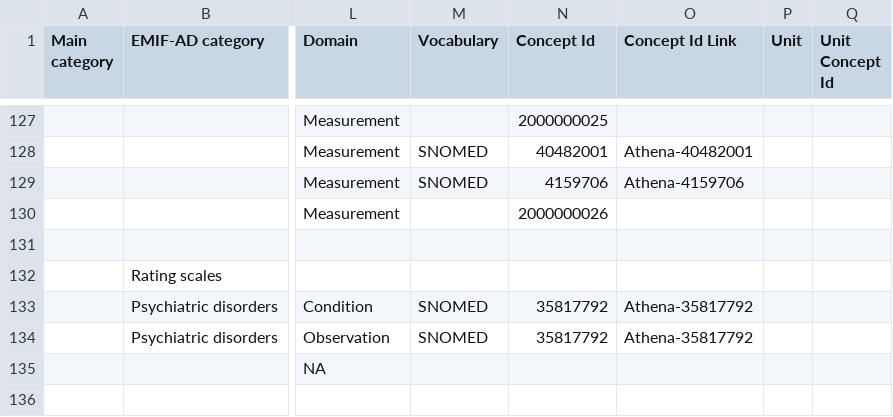
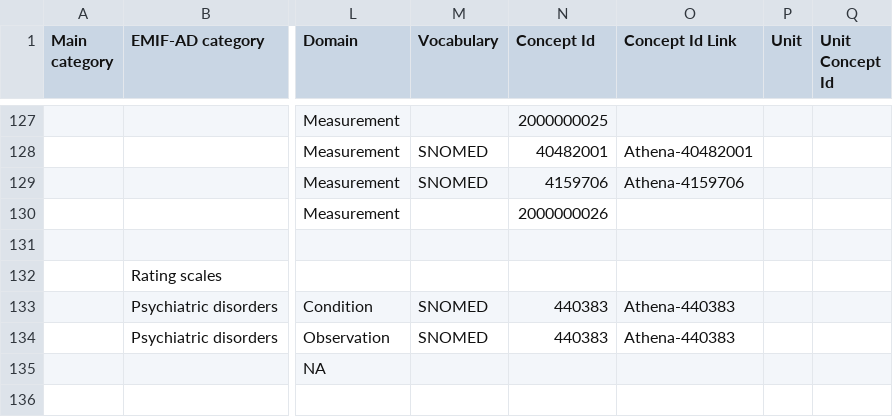
Before and after one commit to MaastrichtU-CDS/ncdc-memorabel, a CSV file: data_harmonization/ncdc_mappings/ncdc_minimal_dataset.csv, drawn as a sheet; only a part is shown, gaps mark what is left out; the diff names each change by its address in the sheet, - before the commit and + after, or states it on an @@ line.

```diff
--- a/data_harmonization/ncdc_mappings/ncdc_minimal_dataset.csv
+++ b/data_harmonization/ncdc_mappings/ncdc_minimal_dataset.csv
-N133:N134 (Concept Id): 35817792
+N133:N134 (Concept Id): 440383
-O133:O134 (Concept Id Link): Athena-35817792
+O133:O134 (Concept Id Link): Athena-440383
```
Also changed, not shown: data_harmonization/ncdc_mappings/destination_mapping.csv, 5 other files.
